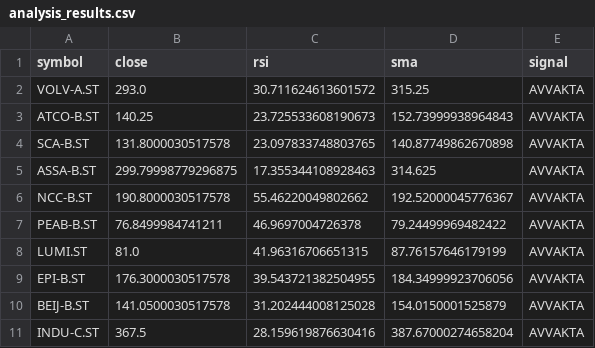
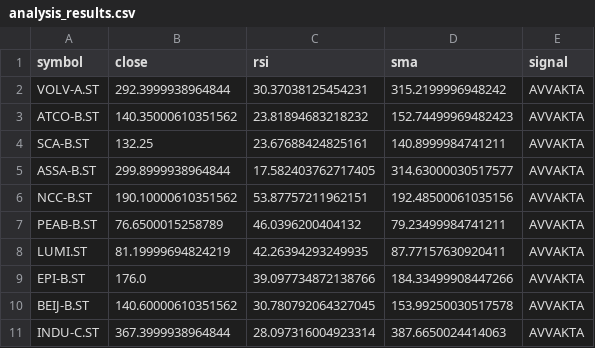
Before and after one commit to sam11010/stock_bot, a CSV file: analysis_results.csv, drawn as a sheet; only a part is shown; the diff covers the shown part only.

```diff
--- a/analysis_results.csv
+++ b/analysis_results.csv
@@ -1,11 +1,11 @@
 symbol,close,rsi,sma,signal
-VOLV-A.ST,293.0,30.711624613601572,315.25,AVVAKTA
-ATCO-B.ST,140.25,23.725533608190673,152.73999938964843,AVVAKTA
-SCA-B.ST,131.8000030517578,23.097833748803765,140.87749862670898,AVVAKTA
-ASSA-B.ST,299.79998779296875,17.355344108928463,314.625,AVVAKTA
-NCC-B.ST,190.8000030517578,55.46220049802662,192.52000045776367,AVVAKTA
-PEAB-B.ST,76.8499984741211,46.9697004726378,79.24499969482422,AVVAKTA
-LUMI.ST,81.0,41.96316706651315,87.76157646179199,AVVAKTA
-EPI-B.ST,176.3000030517578,39.543721382504955,184.34999923706056,AVVAKTA
-BEIJ-B.ST,141.0500030517578,31.202444008125028,154.0150001525879,AVVAKTA
-INDU-C.ST,367.5,28.159619876630416,387.67000274658204,AVVAKTA
+VOLV-A.ST,292.3999938964844,30.37038125454231,315.2199996948242,AVVAKTA
+ATCO-B.ST,140.35000610351562,23.81894683218232,152.74499969482423,AVVAKTA
+SCA-B.ST,132.25,23.67688424825161,140.8999984741211,AVVAKTA
+ASSA-B.ST,299.8999938964844,17.582403762717405,314.63000030517577,AVVAKTA
+NCC-B.ST,190.10000610351562,53.87757211962151,192.48500061035156,AVVAKTA
+PEAB-B.ST,76.6500015258789,46.0396200404132,79.23499984741211,AVVAKTA
+LUMI.ST,81.19999694824219,42.26394293249935,87.77157630920411,AVVAKTA
+EPI-B.ST,176.0,39.097734872138766,184.33499908447266,AVVAKTA
+BEIJ-B.ST,140.60000610351562,30.780792064327045,153.99250030517578,AVVAKTA
+INDU-C.ST,367.3999938964844,28.097316004923314,387.6650024414063,AVVAKTA
```
Also changed, not shown: 159 edited cells elsewhere in this file, 1 other file.
